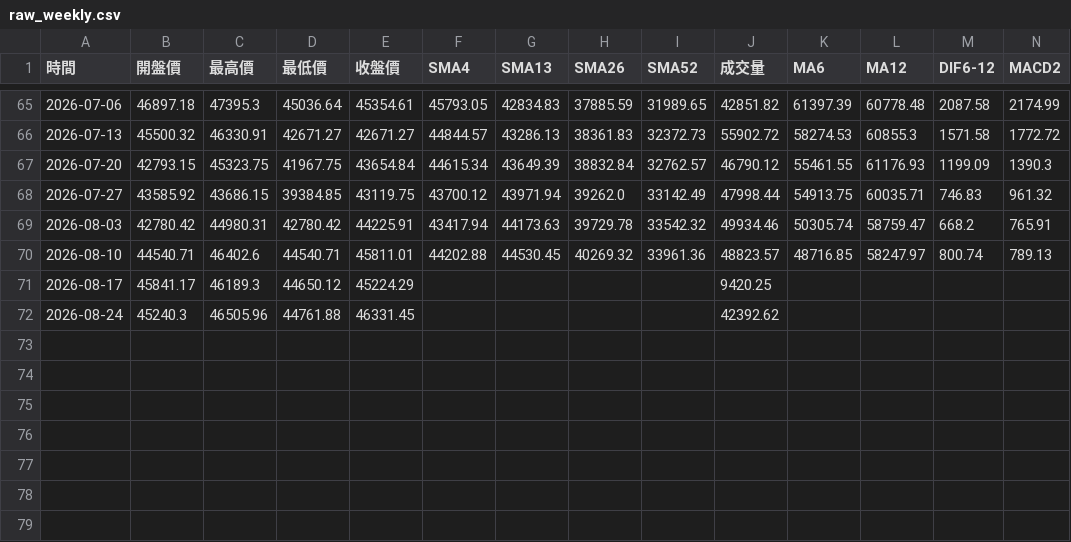
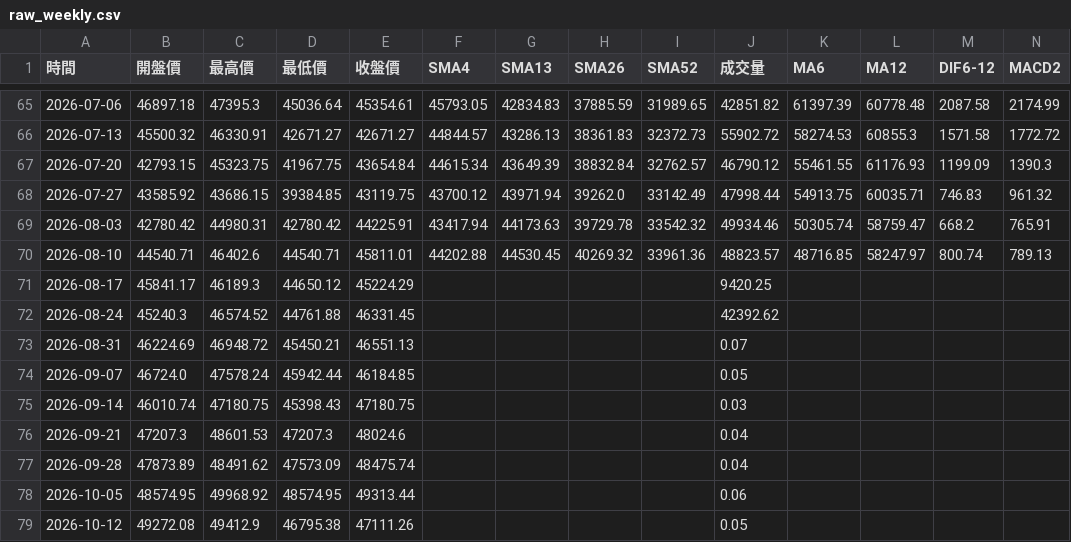
Before and after one commit to hawk82508-cloud/major-indices-channel, a CSV file: data/TAIEX/raw_weekly.csv, drawn as a sheet; only a part is shown, gaps mark what is left out; rows hold the shown columns only; the diff names each change by its address in the sheet, - before the commit and + after, or states it on an @@ line.

```diff
--- a/data/TAIEX/raw_weekly.csv
+++ b/data/TAIEX/raw_weekly.csv
-C72 (最高價): 46505.96
+C72 (最高價): 46574.52
+row 73: 2026-08-31 | 46224.69 | 46948.72 | 45450.21 | 46551.13 |  |  |  |  | 0.07
+row 74: 2026-09-07 | 46724.0 | 47578.24 | 45942.44 | 46184.85 |  |  |  |  | 0.05
+row 75: 2026-09-14 | 46010.74 | 47180.75 | 45398.43 | 47180.75 |  |  |  |  | 0.03
+row 76: 2026-09-21 | 47207.3 | 48601.53 | 47207.3 | 48024.6 |  |  |  |  | 0.04
+row 77: 2026-09-28 | 47873.89 | 48491.62 | 47573.09 | 48475.74 |  |  |  |  | 0.04
+row 78: 2026-10-05 | 48574.95 | 49968.92 | 48574.95 | 49313.44 |  |  |  |  | 0.06
+row 79: 2026-10-12 | 49272.08 | 49412.9 | 46795.38 | 47111.26 |  |  |  |  | 0.05
```
Also changed, not shown: data/NASDAQ/raw_daily.csv, data/TAIEX/raw_daily.csv, 3 other files.
